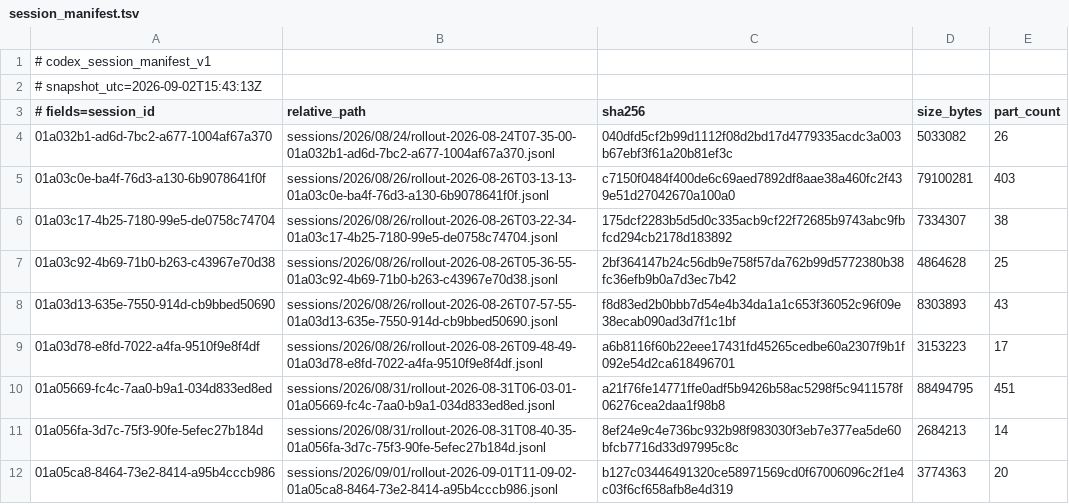
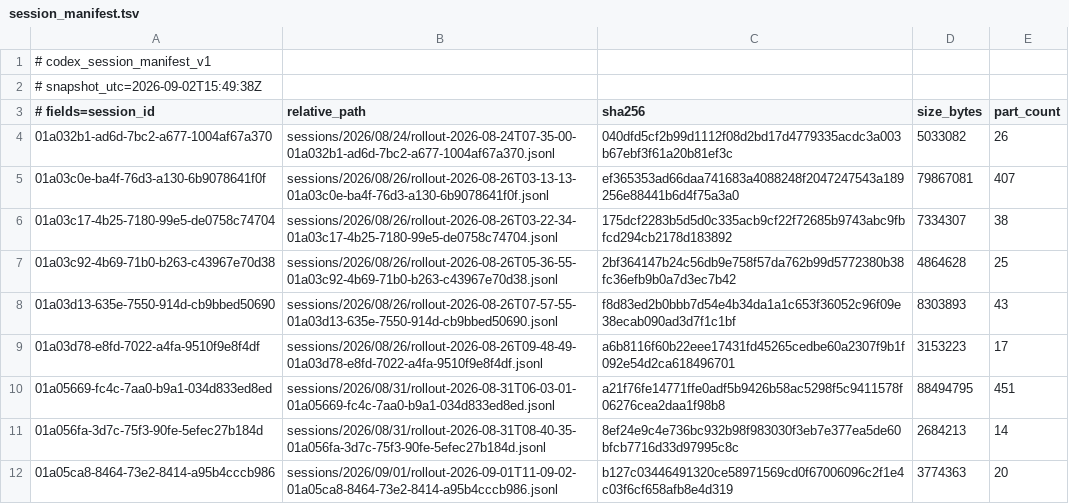
Before and after one commit to QuiverDance/codex-backup, a TSV file: .codex/session_manifest.tsv, drawn as a sheet.

Commit message:
capture latest active Codex conversation

```diff
--- a/.codex/session_manifest.tsv
+++ b/.codex/session_manifest.tsv
@@ -1,6 +1,6 @@
 # codex_session_manifest_v1
-# snapshot_utc=2026-09-02T15:43:13Z
+# snapshot_utc=2026-09-02T15:49:38Z
 # fields=session_id	relative_path	sha256	size_bytes	part_count
 01a032b1-ad6d-7bc2-a677-1004af67a370	sessions/2026/08/24/rollout-2026-08-24T07-35-00-01a032b1-ad6d-7bc2-a677-1004af67a370.jsonl	040dfd5cf2b99d1112f08d2bd17d4779335acdc3a003b67ebf3f61a20b81ef3c	5033082	26
-01a03c0e-ba4f-76d3-a130-6b9078641f0f	sessions/2026/08/26/rollout-2026-08-26T03-13-13-01a03c0e-ba4f-76d3-a130-6b9078641f0f.jsonl	c7150f0484f400de6c69aed7892df8aae38a460fc2f439e51d27042670a100a0	79100281	403
+01a03c0e-ba4f-76d3-a130-6b9078641f0f	sessions/2026/08/26/rollout-2026-08-26T03-13-13-01a03c0e-ba4f-76d3-a130-6b9078641f0f.jsonl	ef365353ad66daa741683a4088248f2047247543a189256e88441b6d4f75a3a0	79867081	407
 01a03c17-4b25-7180-99e5-de0758c74704	sessions/2026/08/26/rollout-2026-08-26T03-22-34-01a03c17-4b25-7180-99e5-de0758c74704.jsonl	175dcf2283b5d5d0c335acb9cf22f72685b9743abc9fbfcd294cb2178d183892	7334307	38
```
Also changed, not shown: 5 other files.
